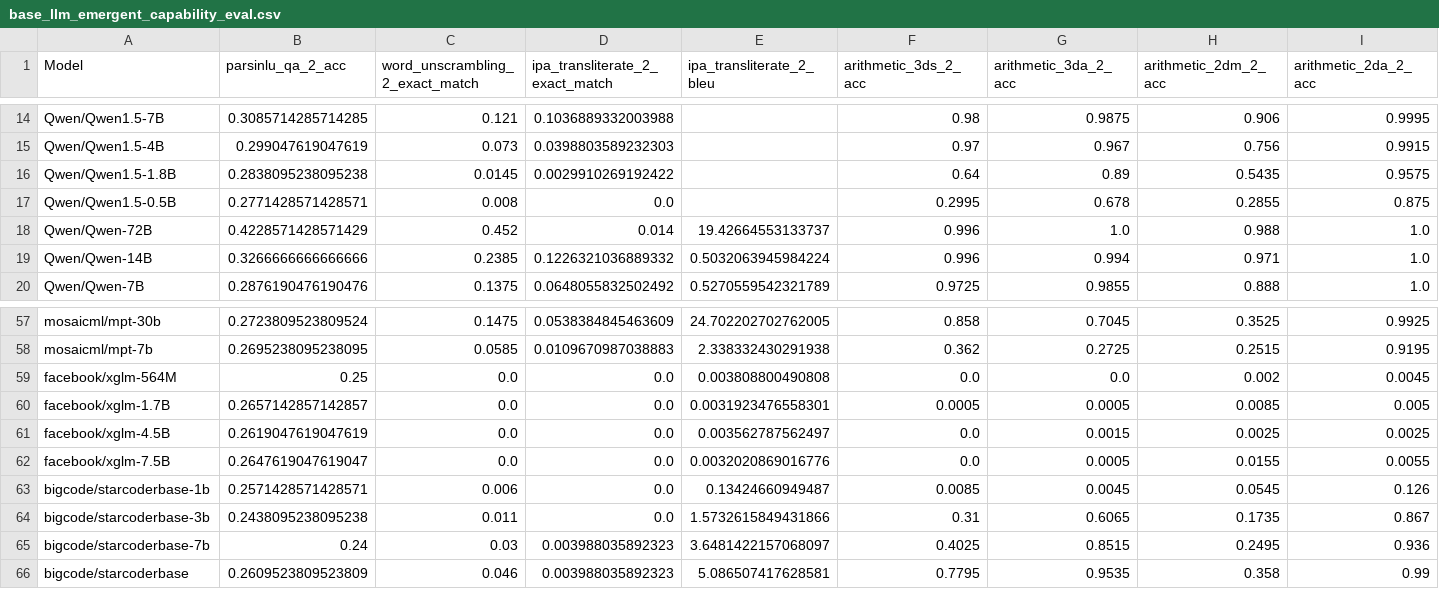
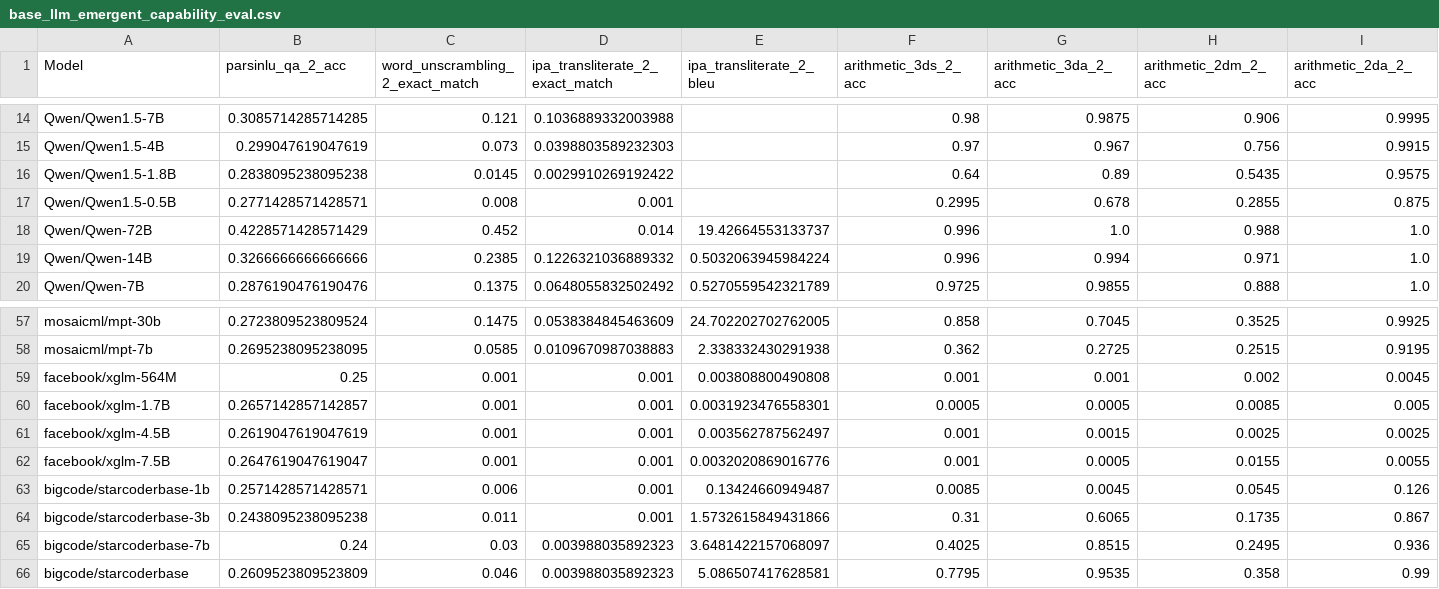
Before and after one commit to sm11197/ObsScaling, a CSV file: eval_results/base_llm_emergent_capability_eval.csv, drawn as a sheet; only a part is shown, gaps mark what is left out; the diff covers the shown part only.

```diff
--- a/eval_results/base_llm_emergent_capability_eval.csv
+++ b/eval_results/base_llm_emergent_capability_eval.csv
@@ -16,3 +16,3 @@ Qwen/Qwen1.5-4B,0.299047619047619,0.073,0.0398803589232303,,0.97,0.967,0.756,0.9
 Qwen/Qwen1.5-1.8B,0.2838095238095238,0.0145,0.0029910269192422,,0.64,0.89,0.5435,0.9575
-Qwen/Qwen1.5-0.5B,0.2771428571428571,0.008,0.0,,0.2995,0.678,0.2855,0.875
+Qwen/Qwen1.5-0.5B,0.2771428571428571,0.008,0.001,,0.2995,0.678,0.2855,0.875
 Qwen/Qwen-72B,0.4228571428571429,0.452,0.014,19.42664553133737,0.996,1.0,0.988,1.0
@@ -58,8 +58,8 @@ mosaicml/mpt-30b,0.2723809523809524,0.1475,0.0538384845463609,24.702202702762005
 mosaicml/mpt-7b,0.2695238095238095,0.0585,0.0109670987038883,2.338332430291938,0.362,0.2725,0.2515,0.9195
-facebook/xglm-564M,0.25,0.0,0.0,0.003808800490808,0.0,0.0,0.002,0.0045
-facebook/xglm-1.7B,0.2657142857142857,0.0,0.0,0.0031923476558301,0.0005,0.0005,0.0085,0.005
-facebook/xglm-4.5B,0.2619047619047619,0.0,0.0,0.003562787562497,0.0,0.0015,0.0025,0.0025
-facebook/xglm-7.5B,0.2647619047619047,0.0,0.0,0.0032020869016776,0.0,0.0005,0.0155,0.0055
-bigcode/starcoderbase-1b,0.2571428571428571,0.006,0.0,0.13424660949487,0.0085,0.0045,0.0545,0.126
-bigcode/starcoderbase-3b,0.2438095238095238,0.011,0.0,1.5732615849431866,0.31,0.6065,0.1735,0.867
+facebook/xglm-564M,0.25,0.001,0.001,0.003808800490808,0.001,0.001,0.002,0.0045
+facebook/xglm-1.7B,0.2657142857142857,0.001,0.001,0.0031923476558301,0.0005,0.0005,0.0085,0.005
+facebook/xglm-4.5B,0.2619047619047619,0.001,0.001,0.003562787562497,0.001,0.0015,0.0025,0.0025
+facebook/xglm-7.5B,0.2647619047619047,0.001,0.001,0.0032020869016776,0.001,0.0005,0.0155,0.0055
+bigcode/starcoderbase-1b,0.2571428571428571,0.006,0.001,0.13424660949487,0.0085,0.0045,0.0545,0.126
+bigcode/starcoderbase-3b,0.2438095238095238,0.011,0.001,1.5732615849431866,0.31,0.6065,0.1735,0.867
 bigcode/starcoderbase-7b,0.24,0.03,0.003988035892323,3.6481422157068097,0.4025,0.8515,0.2495,0.936
```
Also changed, not shown: 34 edited cells elsewhere in this file, 1 other file.
